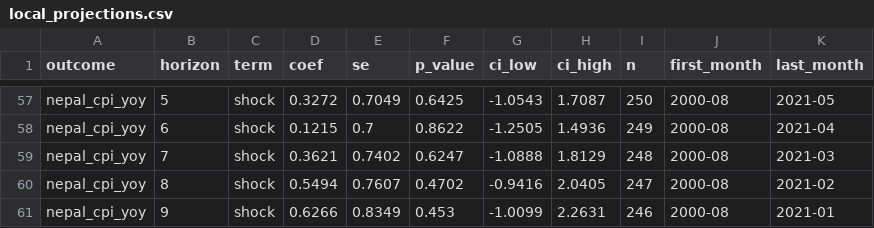
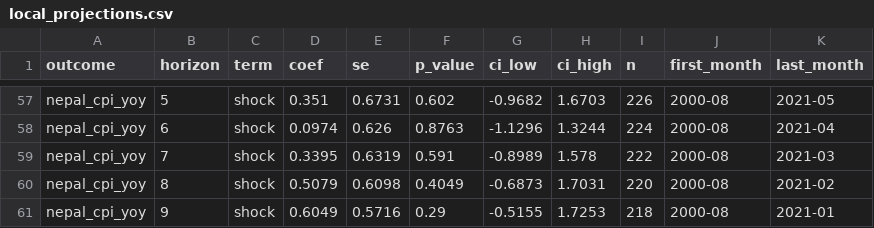
Before and after one commit to sakrit204-byte/interest_rate_cycle_prediction_for_india, a CSV file: reports/tables/local_projections.csv, drawn as a sheet; only a part is shown, gaps mark what is left out; the diff covers the shown part only; the diff names each change by its address in the sheet, - before the commit and + after, or states it on an @@ line.

```diff
--- a/reports/tables/local_projections.csv
+++ b/reports/tables/local_projections.csv
-D57 (coef): 0.3272
+D57 (coef): 0.351
-E57 (se): 0.7049
+E57 (se): 0.6731
-F57 (p_value): 0.6425
+F57 (p_value): 0.602
-G57 (ci_low): -1.0543
+G57 (ci_low): -0.9682
-H57 (ci_high): 1.7087
+H57 (ci_high): 1.6703
-I57 (n): 250
+I57 (n): 226
-D58 (coef): 0.1215
+D58 (coef): 0.0974
-E58 (se): 0.7
+E58 (se): 0.626
-F58 (p_value): 0.8622
+F58 (p_value): 0.8763
-G58 (ci_low): -1.2505
+G58 (ci_low): -1.1296
-H58 (ci_high): 1.4936
+H58 (ci_high): 1.3244
-I58 (n): 249
+I58 (n): 224
-D59 (coef): 0.3621
+D59 (coef): 0.3395
-E59 (se): 0.7402
+E59 (se): 0.6319
-F59 (p_value): 0.6247
+F59 (p_value): 0.591
-G59 (ci_low): -1.0888
+G59 (ci_low): -0.8989
-H59 (ci_high): 1.8129
+H59 (ci_high): 1.578
-I59 (n): 248
+I59 (n): 222
-D60 (coef): 0.5494
+D60 (coef): 0.5079
-E60 (se): 0.7607
+E60 (se): 0.6098
-F60 (p_value): 0.4702
+F60 (p_value): 0.4049
-G60 (ci_low): -0.9416
+G60 (ci_low): -0.6873
-H60 (ci_high): 2.0405
+H60 (ci_high): 1.7031
-I60 (n): 247
+I60 (n): 220
-D61 (coef): 0.6266
+D61 (coef): 0.6049
-E61 (se): 0.8349
+E61 (se): 0.5716
-F61 (p_value): 0.453
+F61 (p_value): 0.29
-G61 (ci_low): -1.0099
+G61 (ci_low): -0.5155
-H61 (ci_high): 2.2631
+H61 (ci_high): 1.7253
-I61 (n): 246
+I61 (n): 218
```
Also changed, not shown: 120 edited cells elsewhere in this file, reports/tables/nepal_walk_forward_train_dm.csv, reports/tables/nepal_walk_forward_train_metrics.csv, 15 other files.
